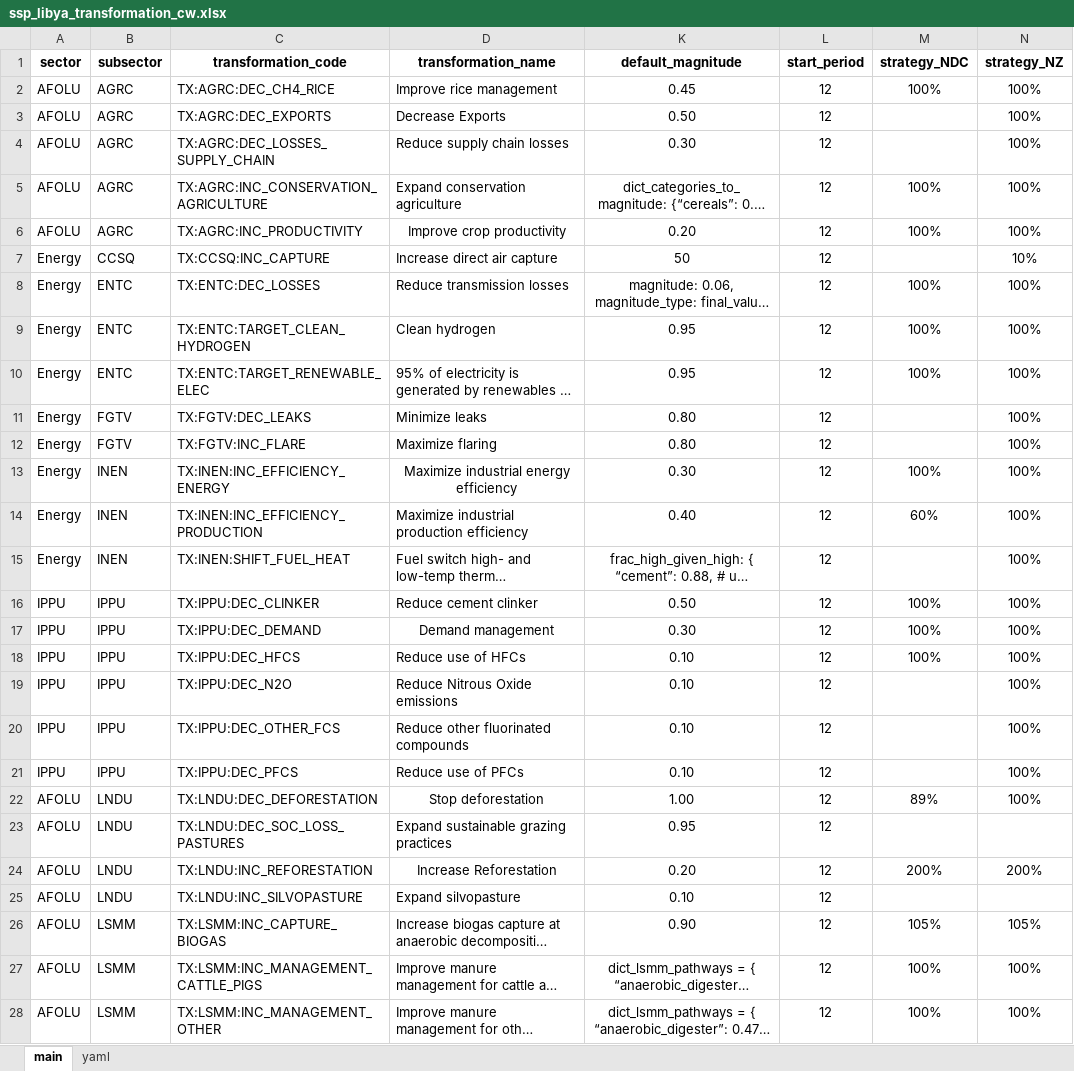
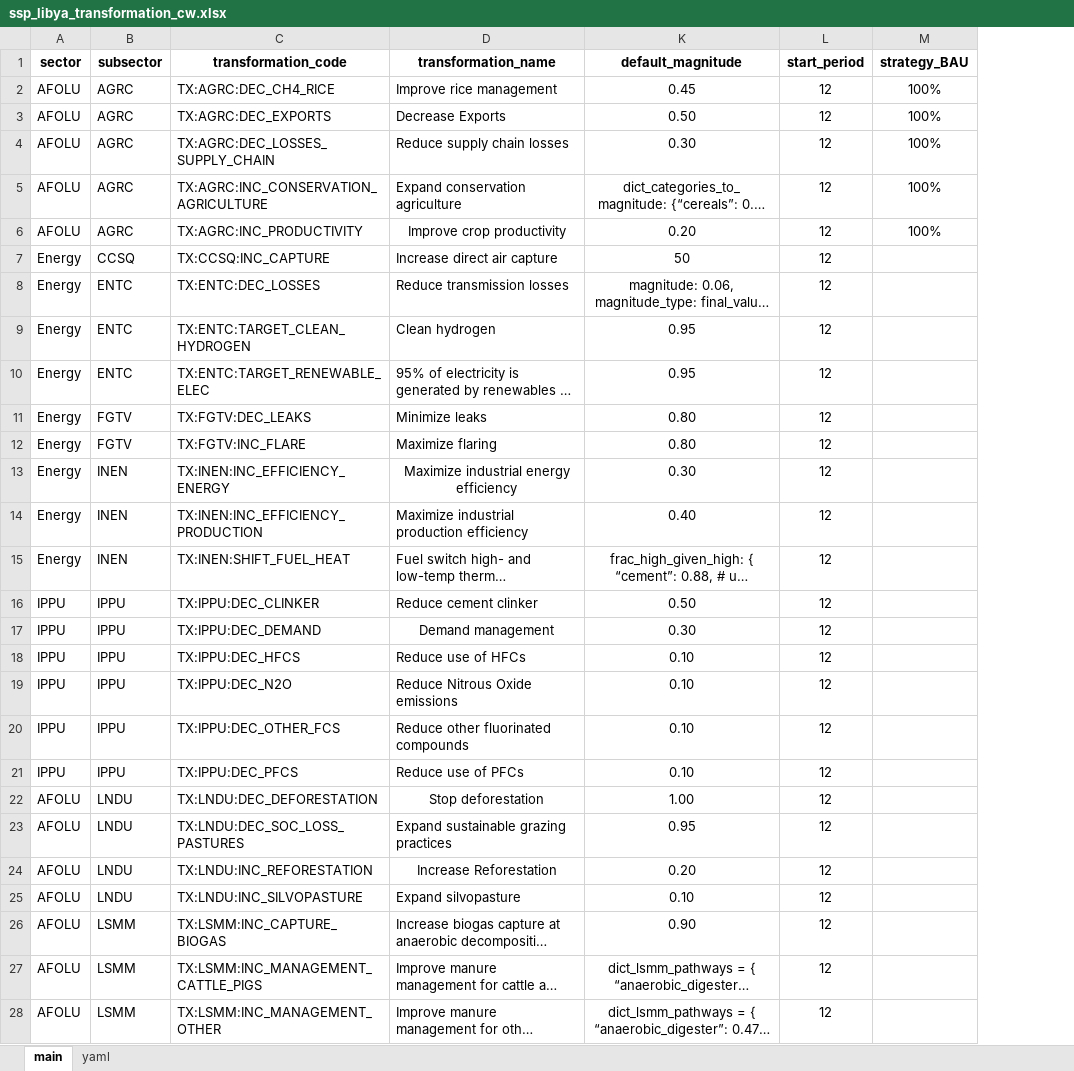
Before and after one commit to sisepuede-framework/ssp_libya, an Excel workbook: ssp_modeling/scenario_mapping/ssp_libya_transformation_cw.xlsx, sheet main, drawn as a sheet; only a part is shown; long unchanged cells end in …; values as stored, in another font and other column widths than the file's, no borders; conditional formats not drawn; the diff covers the shown part only; the diff names each change by its address in the sheet, - before the commit and + after, or states it on an @@ line.

Commit message:
added new crosswalk with BAU strategy

```diff
--- a/ssp_modeling/scenario_mapping/ssp_libya_transformation_cw.xlsx (sheet main)
+++ b/ssp_modeling/scenario_mapping/ssp_libya_transformation_cw.xlsx (sheet main)
-column N (strategy_NZ), rows 2-28: 100% | 100% | 100% | 100% | 100% | 10% | 100% | 100% | 100% | 100% | 100% | 100% | 100% | 100% | 100% | 100% | 100% | 100% | 100% | 100% | 100% |  | 200% |  | 105% | 100% | 100%
-M1: strategy_NDC
+M1: strategy_BAU
-M3:M4 (strategy_BAU): (empty)
+M3:M4 (strategy_BAU): 100%
-M8:M10 (strategy_BAU): 100%
+M8:M10 (strategy_BAU): (empty)
-M13 (strategy_BAU): 100%
+M13 (strategy_BAU): (empty)
-M14 (strategy_BAU): 60%
+M14 (strategy_BAU): (empty)
-M16:M18 (strategy_BAU): 100%
+M16:M18 (strategy_BAU): (empty)
-M22 (strategy_BAU): 89%
+M22 (strategy_BAU): (empty)
-M24 (strategy_BAU): 200%
+M24 (strategy_BAU): (empty)
-M26 (strategy_BAU): 105%
+M26 (strategy_BAU): (empty)
-M27:M28 (strategy_BAU): 100%
+M27:M28 (strategy_BAU): (empty)
```
Also changed, not shown: 19 edited cells elsewhere in this sheet.
